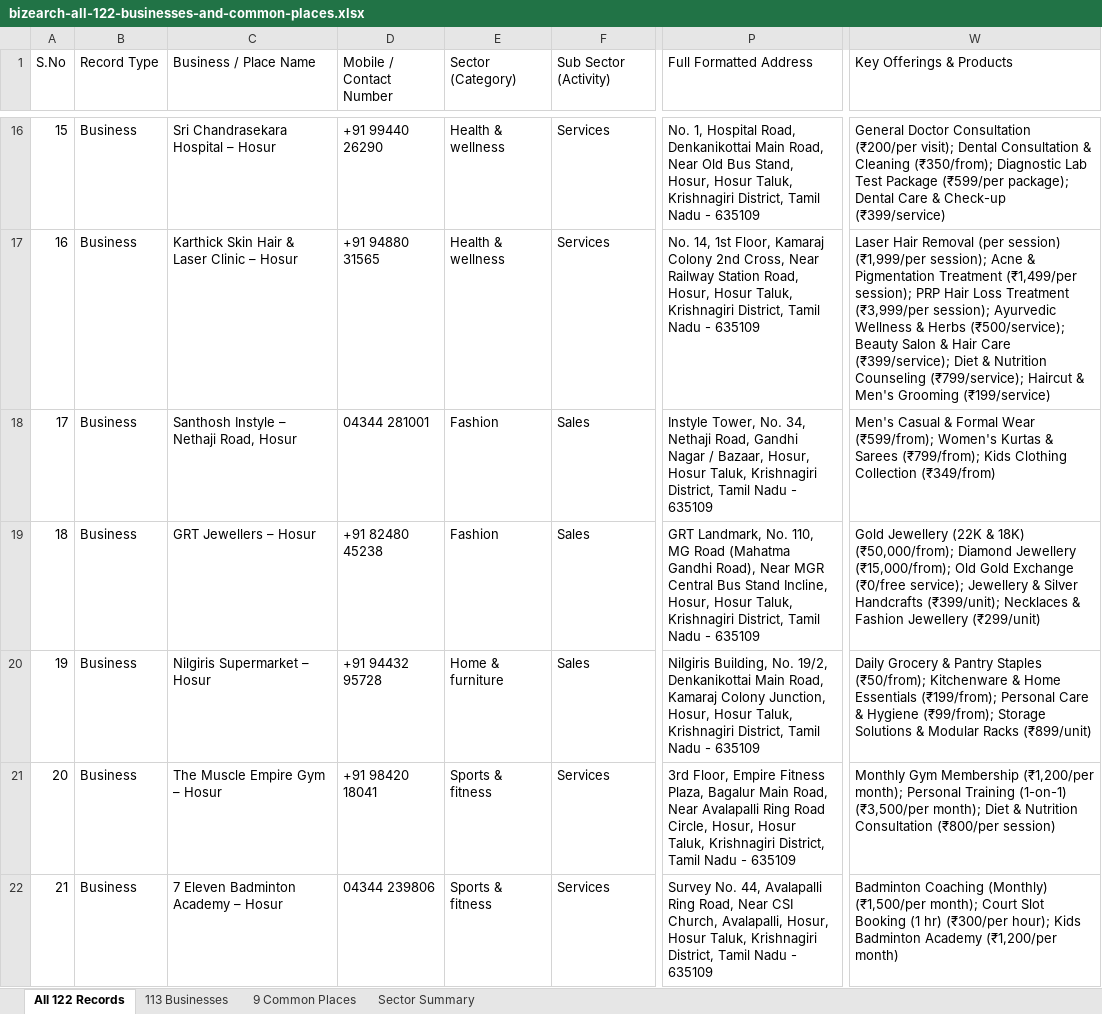
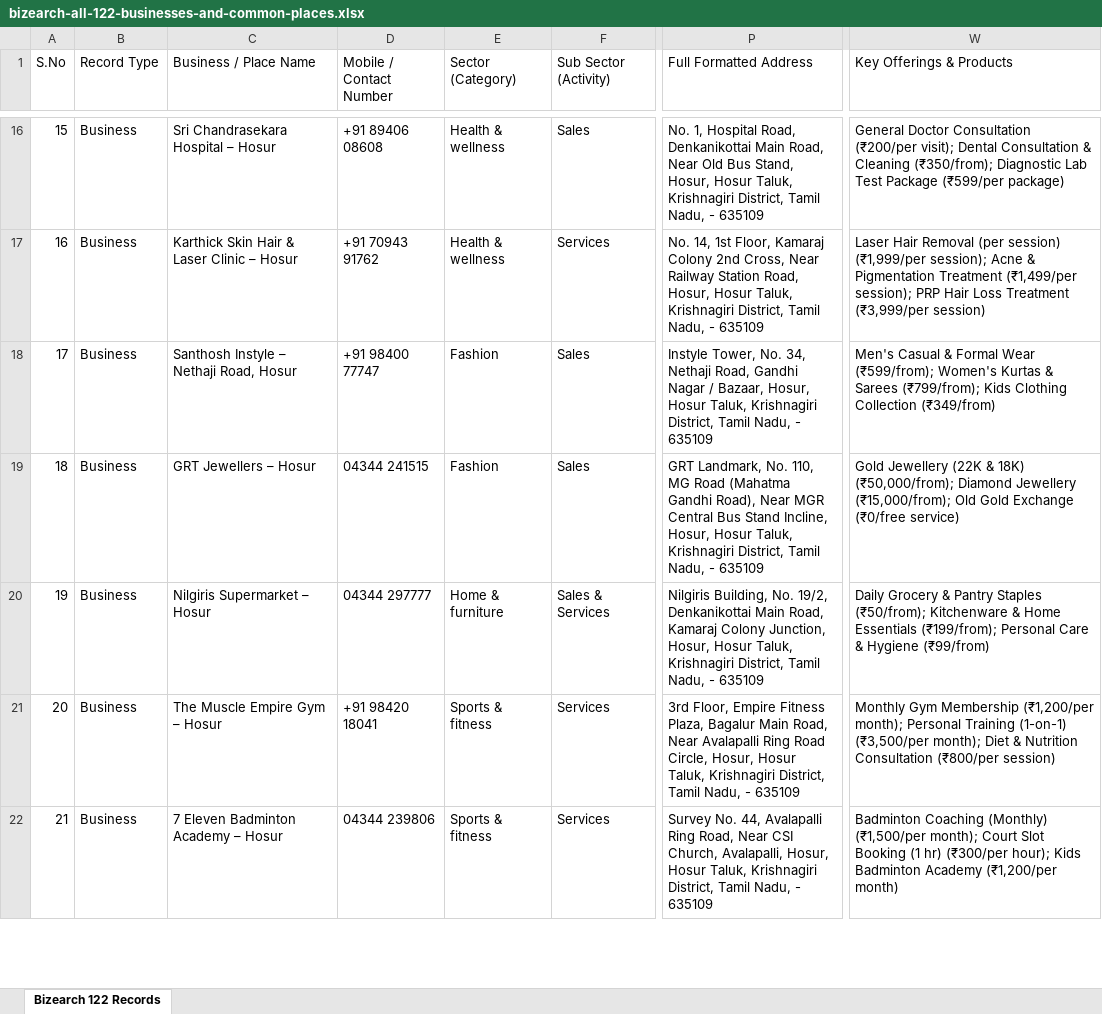
Before and after one commit to Jishnu-Support/neighborly-marketplace, an Excel workbook: bizearch-all-122-businesses-and-common-places.xlsx, sheet Bizearch 122 Records, drawn as a sheet; only a part is shown, gaps mark what is left out; values as stored, in another font and other column widths than the file's, no borders; the diff covers the shown part only; the diff names each change by its address in the sheet, - before the commit and + after, or states it on an @@ line.

Commit message:
fix(portal): display contact phone numbers across all cards and partner directory, update excel exports, and bump store version

```diff
--- a/bizearch-all-122-businesses-and-common-places.xlsx (sheet Bizearch 122 Records)
+++ b/bizearch-all-122-businesses-and-common-places.xlsx (sheet Bizearch 122 Records)
-sheet tab: All 122 Records
+sheet tab: Bizearch 122 Records
-sheet tab: 113 Businesses
-sheet tab: 9 Common Places
-sheet tab: Sector Summary
-D16 (Mobile / Contact Number): +91 99440 26290
+D16 (Mobile / Contact Number): +91 89406 08608
-F16 (Sub Sector (Activity)): Services
+F16 (Sub Sector (Activity)): Sales
-P16 (Full Formatted Address): …District, Tamil Nadu - 635109
+P16 (Full Formatted Address): …District, Tamil Nadu, - 635109
-W16 (Key Offerings & Products): …Package (₹599/per package); Dental Care & Check-up (₹399/service)
+W16 (Key Offerings & Products): …Package (₹599/per package)
-D17 (Mobile / Contact Number): +91 94880 31565
+D17 (Mobile / Contact Number): +91 70943 91762
-P17 (Full Formatted Address): …District, Tamil Nadu - 635109
+P17 (Full Formatted Address): …District, Tamil Nadu, - 635109
-W17 (Key Offerings & Products): …Treatment (₹3,999/per session); Ayurvedic Wellness & Herbs (₹500/service); Beauty Salon & Hair Care (₹399/service); Diet & Nutrition Counseling (₹799/service); Haircut & Men's Grooming (₹199/service)
+W17 (Key Offerings & Products): …Treatment (₹3,999/per session)
-D18 (Mobile / Contact Number): 04344 281001
+D18 (Mobile / Contact Number): +91 98400 77747
-P18 (Full Formatted Address): …District, Tamil Nadu - 635109
+P18 (Full Formatted Address): …District, Tamil Nadu, - 635109
-D19 (Mobile / Contact Number): +91 82480 45238
+D19 (Mobile / Contact Number): 04344 241515
-P19 (Full Formatted Address): …District, Tamil Nadu - 635109
+P19 (Full Formatted Address): …District, Tamil Nadu, - 635109
-W19 (Key Offerings & Products): …Exchange (₹0/free service); Jewellery & Silver Handcrafts (₹399/unit); Necklaces & Fashion Jewellery (₹299/unit)
+W19 (Key Offerings & Products): …Exchange (₹0/free service)
-D20 (Mobile / Contact Number): +91 94432 95728
+D20 (Mobile / Contact Number): 04344 297777
-F20 (Sub Sector (Activity)): Sales
+F20 (Sub Sector (Activity)): Sales & Services
-P20 (Full Formatted Address): …District, Tamil Nadu - 635109
+P20 (Full Formatted Address): …District, Tamil Nadu, - 635109
-W20 (Key Offerings & Products): …& Hygiene (₹99/from); Storage Solutions & Modular Racks (₹899/unit)
+W20 (Key Offerings & Products): …& Hygiene (₹99/from)
-P21 (Full Formatted Address): …District, Tamil Nadu - 635109
+P21 (Full Formatted Address): …District, Tamil Nadu, - 635109
-P22 (Full Formatted Address): …District, Tamil Nadu - 635109
+P22 (Full Formatted Address): …District, Tamil Nadu, - 635109
```
Also changed, not shown: 208 edited cells elsewhere in this sheet, public/bizearch-all-122-businesses-and-common-places.xlsx, 7 other files.
